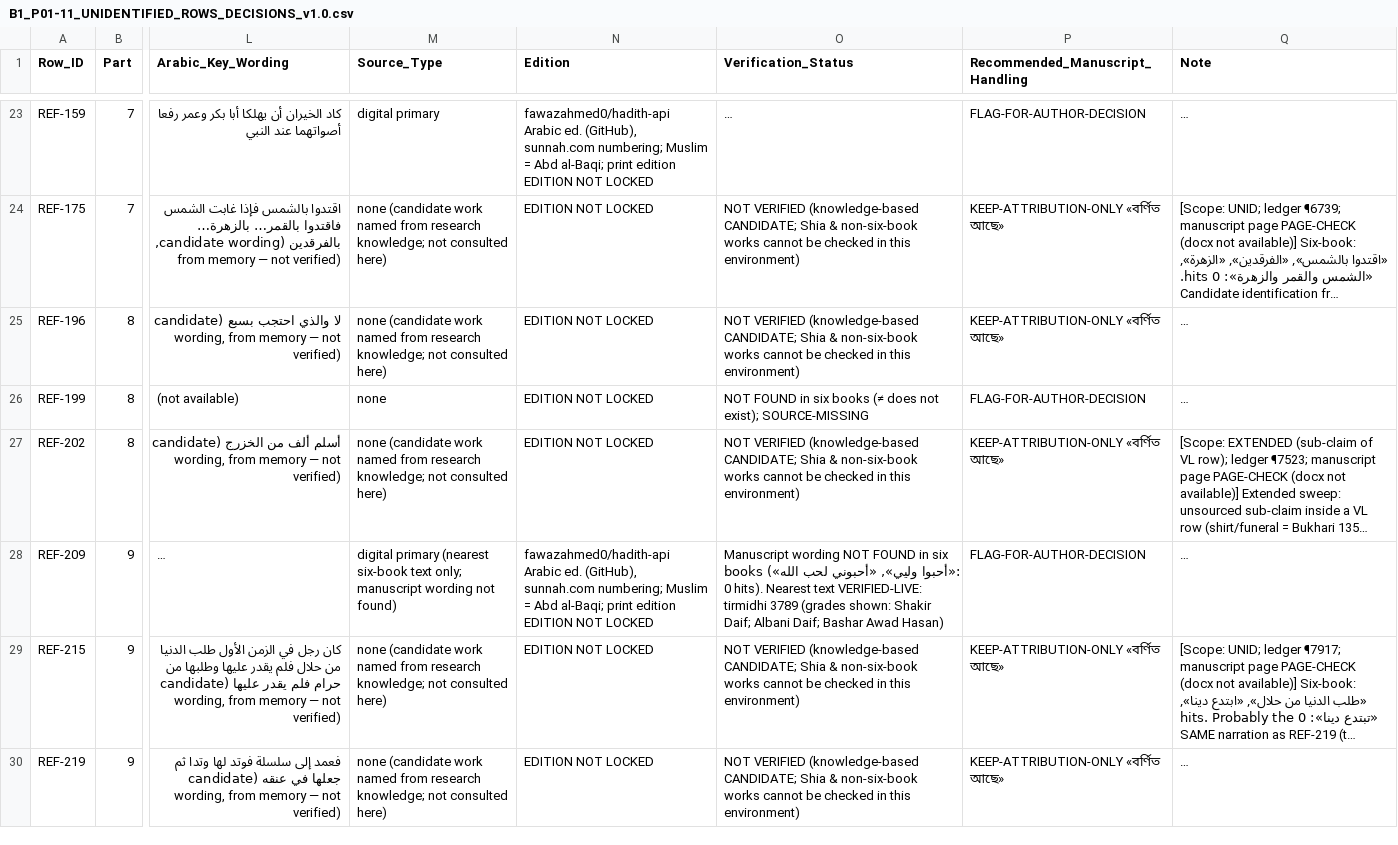
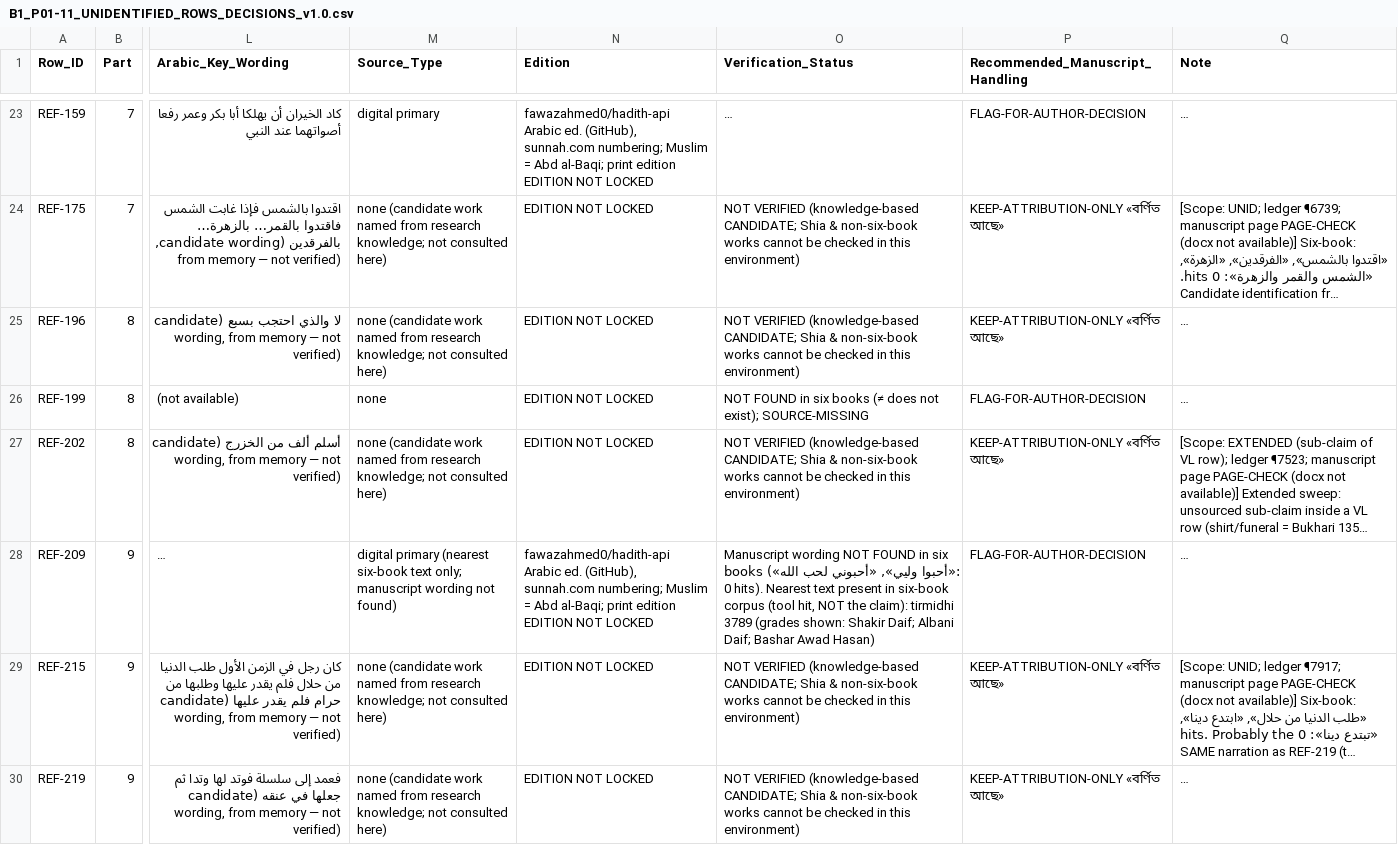
Before and after one commit to mdjonyrd/tahara1, a CSV file: audit/B1_P01-11_UNIDENTIFIED_ROWS_DECISIONS_v1.0.csv, drawn as a sheet; only a part is shown, gaps mark what is left out; long unchanged cells end in …; the diff covers the shown part only; the diff names each change by its address in the sheet, - before the commit and + after, or states it on an @@ line.

```diff
--- a/audit/B1_P01-11_UNIDENTIFIED_ROWS_DECISIONS_v1.0.csv
+++ b/audit/B1_P01-11_UNIDENTIFIED_ROWS_DECISIONS_v1.0.csv
-O28 (Verification_Status): …Nearest text VERIFIED-LIVE: tirmidhi 3789…
+O28 (Verification_Status): …Nearest text present in six-book corpus (tool hit, NOT the claim): tirmidhi 3789…
```
Also changed, not shown: 3 edited cells elsewhere in this file, audit/B1_P01-11_CROSS_ROW_MISMATCHES_v1.0.csv, audit/B1_P01-11_SOURCE_REGISTER_v1.1.csv, 6 other files.
